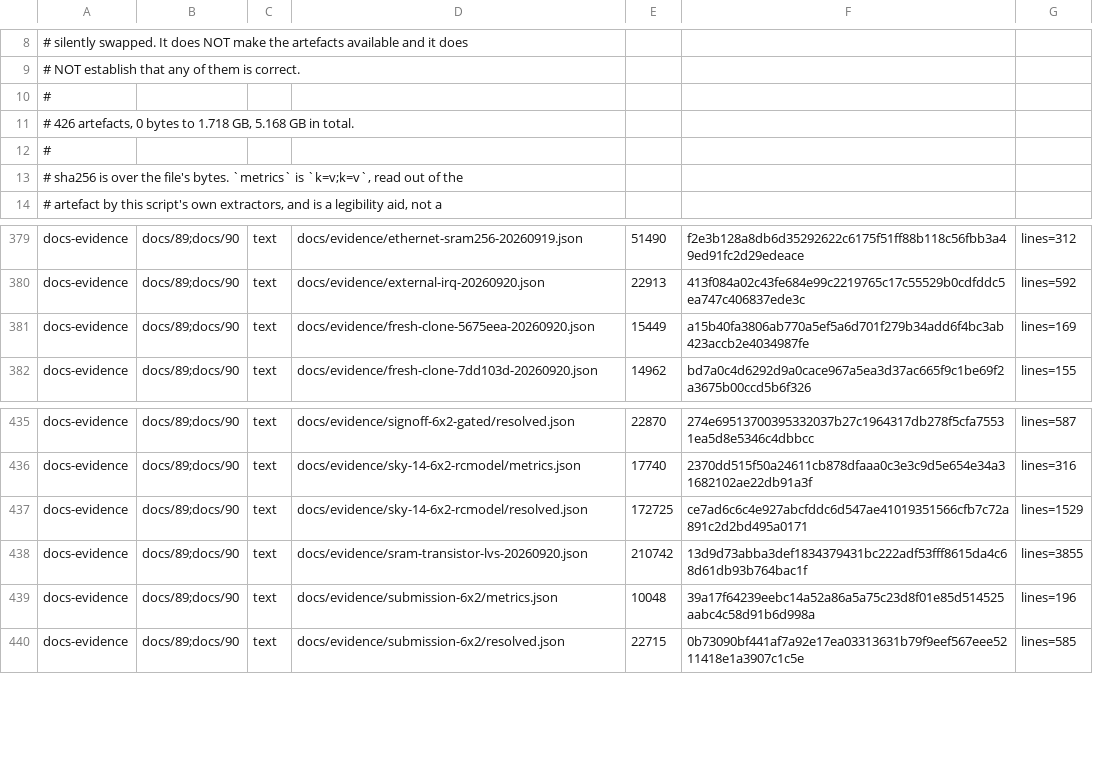
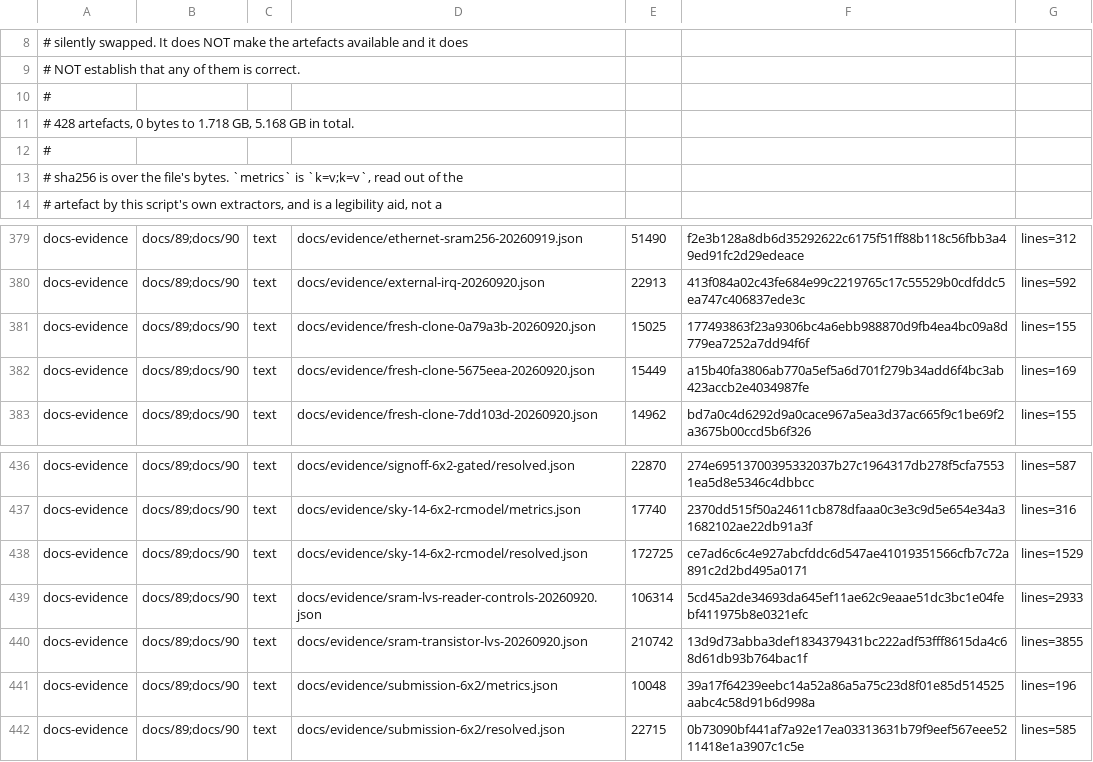
Before and after one commit to Melihakbulut221/nssoc, a TSV file: docs/80-artefact-digests.tsv, drawn as a sheet; only a part is shown, gaps mark what is left out.

Commit message:
Pin reproducible LVS rules and validate reader failure controls

```diff
--- a/docs/80-artefact-digests.tsv
+++ b/docs/80-artefact-digests.tsv
@@ -10,3 +10,3 @@
 #
-# 426 artefacts, 0 bytes to 1.718 GB, 5.168 GB in total.
+# 428 artefacts, 0 bytes to 1.718 GB, 5.168 GB in total.
 #
@@ -380,2 +380,3 @@ docs-evidence	docs/89;docs/90	text	docs/evidence/ethernet-sram256-20260919.json
 docs-evidence	docs/89;docs/90	text	docs/evidence/external-irq-20260920.json	22913	413f084a02c43fe684e99c2219765c17c55529b0cdfddc5ea747c406837ede3c	lines=592
+docs-evidence	docs/89;docs/90	text	docs/evidence/fresh-clone-0a79a3b-20260920.json	15025	177493863f23a9306bc4a6ebb988870d9fb4ea4bc09a8d779ea7252a7dd94f6f	lines=155
 docs-evidence	docs/89;docs/90	text	docs/evidence/fresh-clone-5675eea-20260920.json	15449	a15b40fa3806ab770a5ef5a6d701f279b34add6f4bc3ab423accb2e4034987fe	lines=169
@@ -437,2 +438,3 @@ docs-evidence	docs/89;docs/90	text	docs/evidence/sky-14-6x2-rcmodel/metrics.json
 docs-evidence	docs/89;docs/90	text	docs/evidence/sky-14-6x2-rcmodel/resolved.json	172725	ce7ad6c6c4e927abcfddc6d547ae41019351566cfb7c72a891c2d2bd495a0171	lines=1529
+docs-evidence	docs/89;docs/90	text	docs/evidence/sram-lvs-reader-controls-20260920.json	106314	5cd45a2de34693da645ef11ae62c9eaae51dc3bc1e04febf411975b8e0321efc	lines=2933
 docs-evidence	docs/89;docs/90	text	docs/evidence/sram-transistor-lvs-20260920.json	210742	13d9d73abba3def1834379431bc222adf53fff8615da4c68d61db93b764bac1f	lines=3855
```
Also changed, not shown: ci-local-log.tsv, 8 other files.
